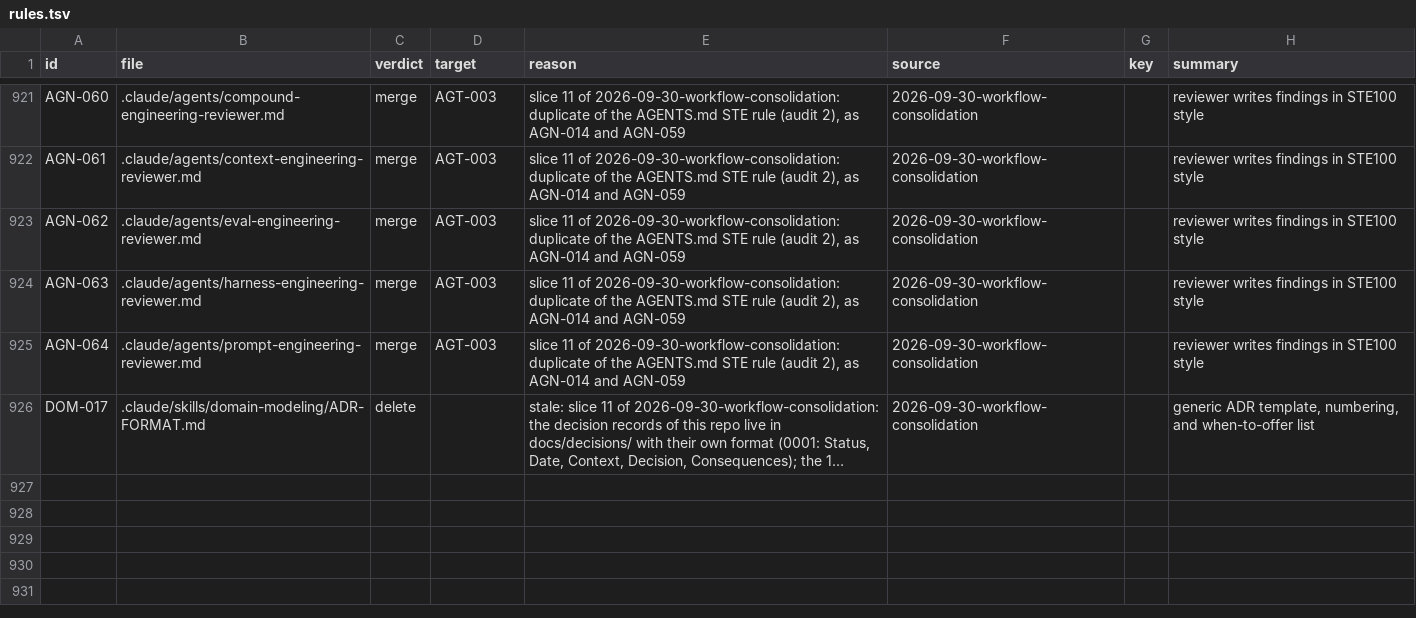
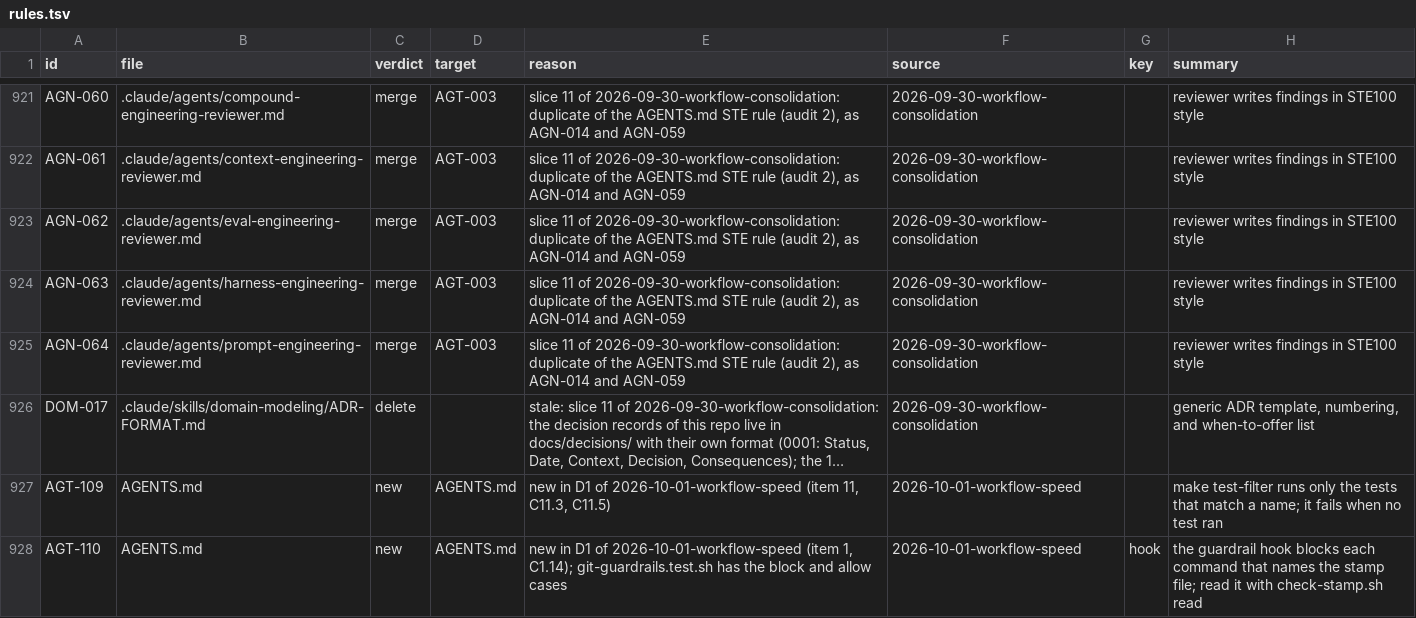
Before and after one commit to niltsiar/dirigible, a TSV file: docs/workflow/rules.tsv, drawn as a sheet; only a part is shown, gaps mark what is left out; long unchanged cells end in …; the diff covers the shown part only; the diff names each change by its address in the sheet, - before the commit and + after, or states it on an @@ line.

Commit message:
docs(workflow): check the slice tests inside a slice; reuse a pass
A commit inside a slice can now run only the tests of the slice
(make check-changed FILTER=...), and the last commit of the slice runs
with no filter. land.sh reuses the stamp of a passing push check, so
deliver Phase 7 runs that check in the background after its last fix.
AGENTS.md, deliver, tdd, and decision 0028 state these rules, and
AGENTS.md says that the guardrail hook blocks each command that names
the stamp file. evals.md gets scenario E17 from the frozen file.

Run 2026-10-01-workflow-speed, slice D1 (items 1 and 11, C1.15, C11.4).
The TOTAL budget row goes up by 135 words (decisions.tsv 2026-10-01T19:05).

```diff
--- a/docs/workflow/rules.tsv
+++ b/docs/workflow/rules.tsv
+row 927: AGT-109 | AGENTS.md | new | AGENTS.md | new in D1 of 2026-10-01-workflow-speed (item 11, C11.3, C11.5) | 2026-10-01-workflow-speed |  | make test-filter runs only the tests that match a name; it fails when no test ran
+row 928: AGT-110 | AGENTS.md | new | AGENTS.md | new in D1 of 2026-10-01-workflow-speed (item 1, C1.14); git-guardrails.test.sh has the block and allow cases | 2026-10-01-workflow-speed | hook | the guardrail hook blocks each command that names the stamp file; read it with check-stamp.sh read
```
Also changed, not shown: 2 added rows and 10 edited cells elsewhere in this file, docs/workflow/budgets.tsv, 5 other files.
